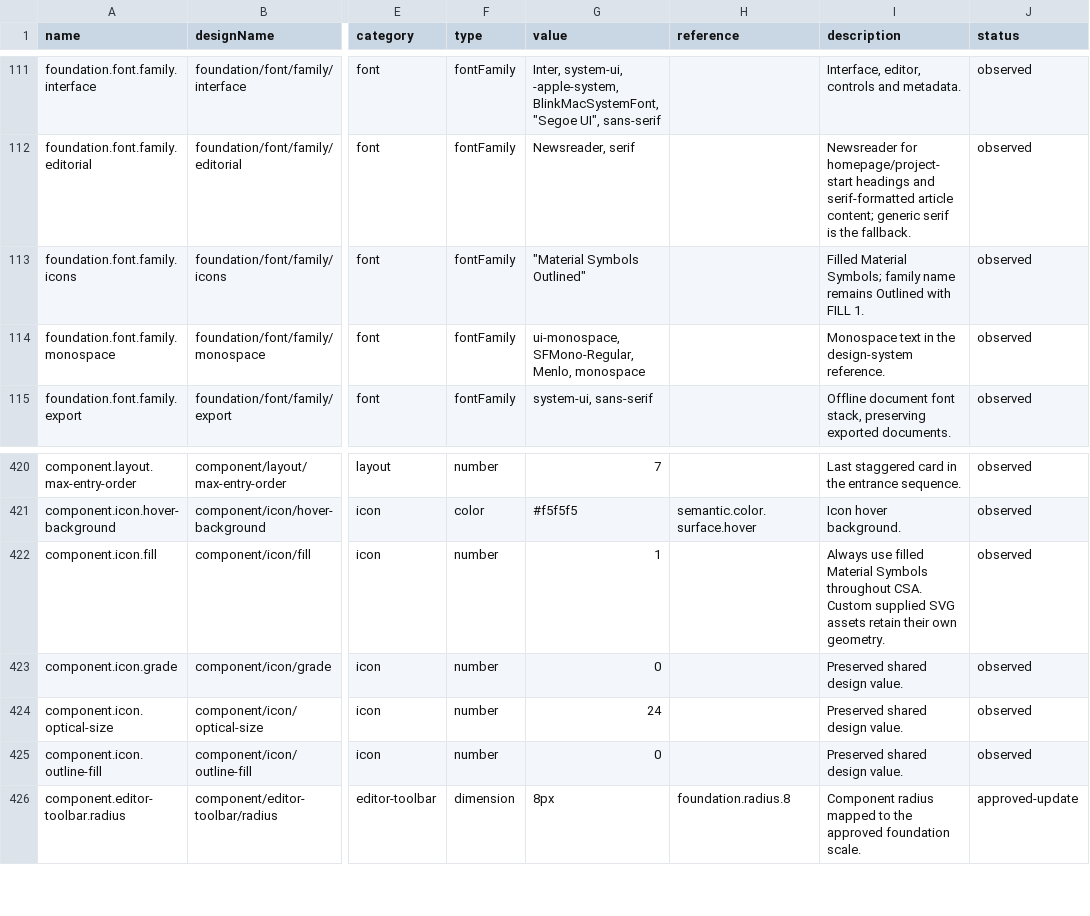
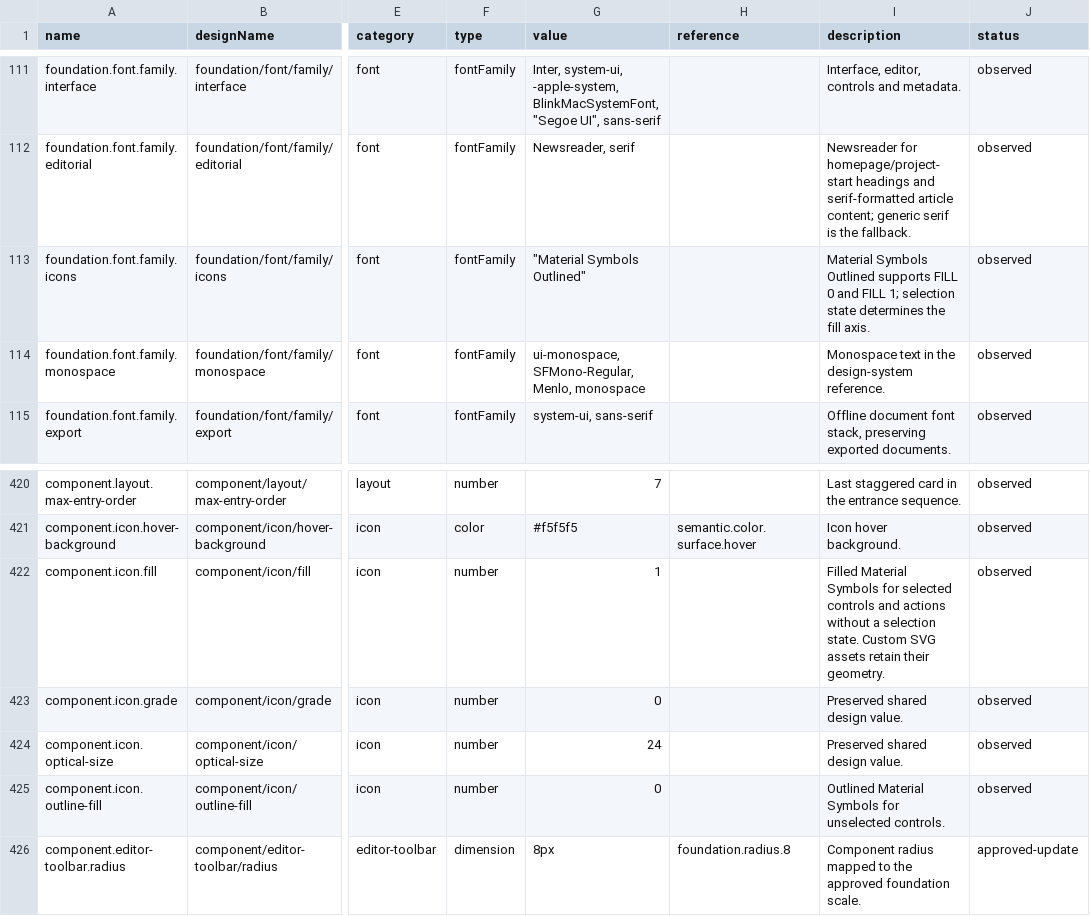
Before and after one commit to ecastillo-productdesigner/CSA, a CSV file: dist/design-system/tokens.csv, drawn as a sheet; only a part is shown, gaps mark what is left out; the diff names each change by its address in the sheet, - before the commit and + after, or states it on an @@ line.

Commit message:
Document icon selection states and show the full icon library

```diff
--- a/dist/design-system/tokens.csv
+++ b/dist/design-system/tokens.csv
-I113 (description): Filled Material Symbols; family name remains Outlined with FILL 1.
+I113 (description): Material Symbols Outlined supports FILL 0 and FILL 1; selection state determines the fill axis.
-I422 (description): Always use filled Material Symbols throughout CSA. Custom supplied SVG assets retain their own geometry.
+I422 (description): Filled Material Symbols for selected controls and actions without a selection state. Custom SVG assets retain their geometry.
-I425 (description): Preserved shared design value.
+I425 (description): Outlined Material Symbols for unselected controls.
```
Also changed, not shown: 13 other files.
